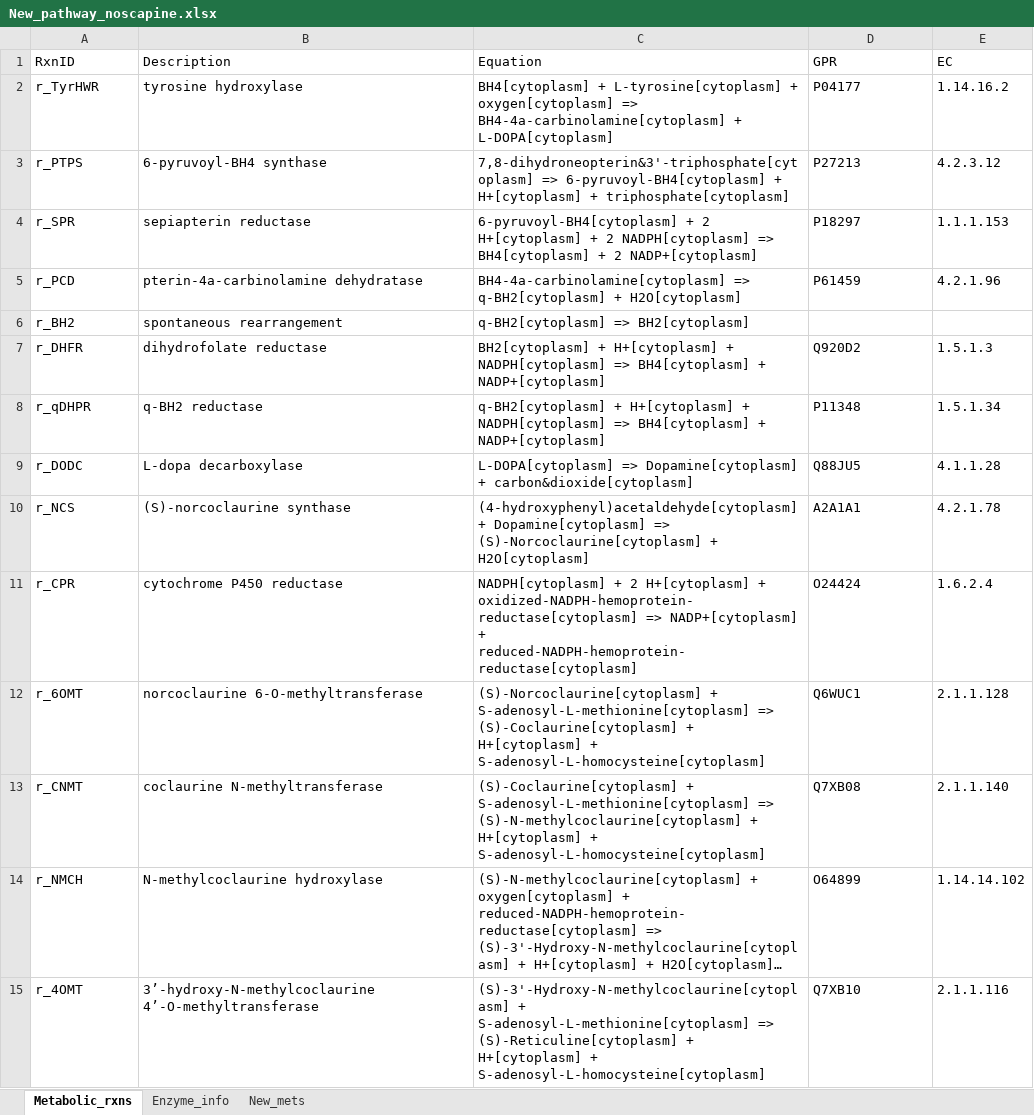
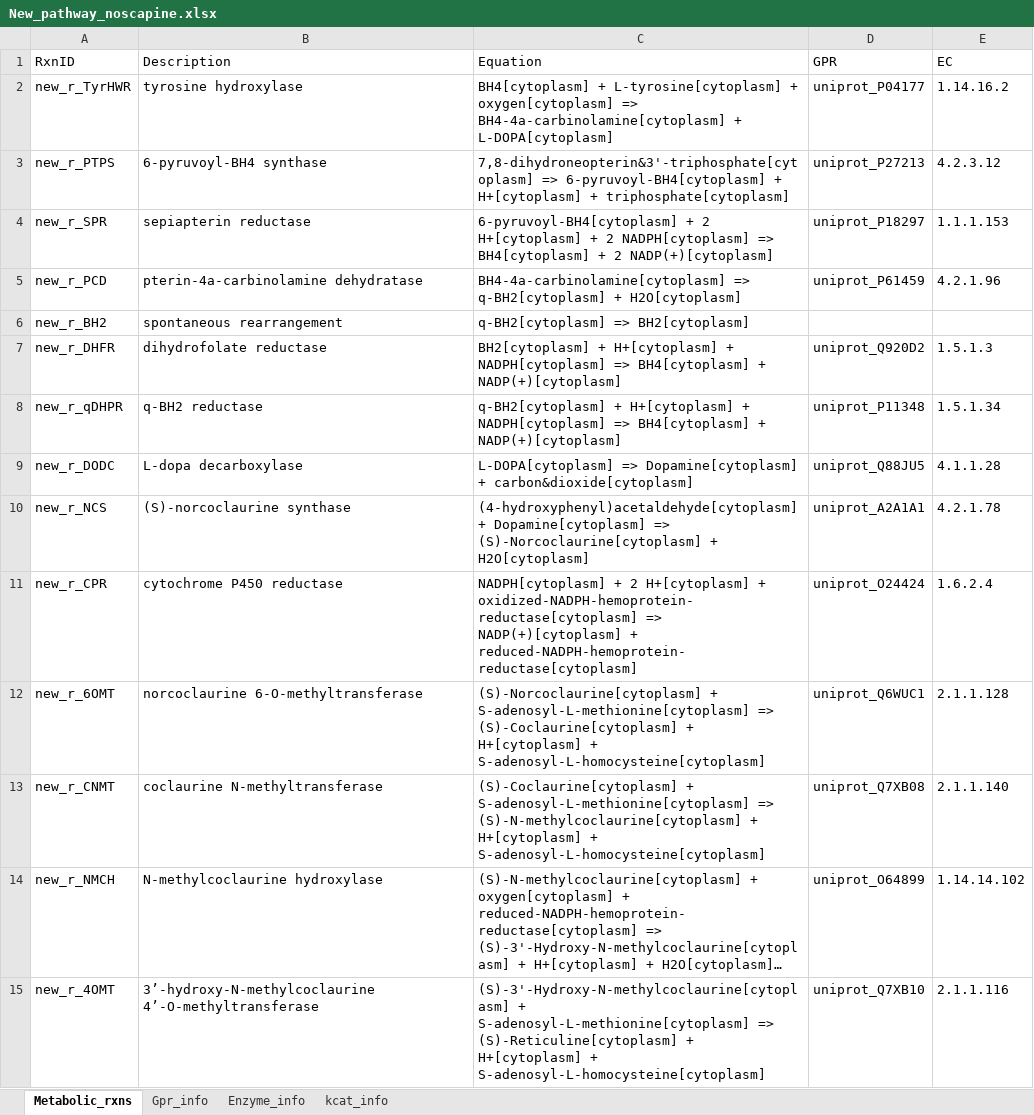
Before and after one commit to SysBioChalmers/CofactorYeast, an Excel workbook: Data/New_pathway_noscapine.xlsx, sheet Metabolic_rxns, drawn as a sheet; only a part is shown; long unchanged cells end in …; values as stored, in another font and other column widths than the file's, no borders; the diff covers the shown part only; the diff names each change by its address in the sheet, - before the commit and + after, or states it on an @@ line.

```diff
--- a/Data/New_pathway_noscapine.xlsx (sheet Metabolic_rxns)
+++ b/Data/New_pathway_noscapine.xlsx (sheet Metabolic_rxns)
-sheet tab: New_mets
+sheet tab: Gpr_info
+sheet tab: kcat_info
-A2 (RxnID): r_TyrHWR
+A2 (RxnID): new_r_TyrHWR
-D2 (GPR): P04177
+D2 (GPR): uniprot_P04177
-A3 (RxnID): r_PTPS
+A3 (RxnID): new_r_PTPS
-D3 (GPR): P27213
+D3 (GPR): uniprot_P27213
-A4 (RxnID): r_SPR
+A4 (RxnID): new_r_SPR
-C4 (Equation): …+ 2 NADP+[cytoplasm]
+C4 (Equation): …+ 2 NADP(+)[cytoplasm]
-D4 (GPR): P18297
+D4 (GPR): uniprot_P18297
-A5 (RxnID): r_PCD
+A5 (RxnID): new_r_PCD
-D5 (GPR): P61459
+D5 (GPR): uniprot_P61459
-A6 (RxnID): r_BH2
+A6 (RxnID): new_r_BH2
-A7 (RxnID): r_DHFR
+A7 (RxnID): new_r_DHFR
-C7 (Equation): …BH4[cytoplasm] + NADP+[cytoplasm]
+C7 (Equation): …BH4[cytoplasm] + NADP(+)[cytoplasm]
-D7 (GPR): Q920D2
+D7 (GPR): uniprot_Q920D2
-A8 (RxnID): r_qDHPR
+A8 (RxnID): new_r_qDHPR
-C8 (Equation): …BH4[cytoplasm] + NADP+[cytoplasm]
+C8 (Equation): …BH4[cytoplasm] + NADP(+)[cytoplasm]
-D8 (GPR): P11348
+D8 (GPR): uniprot_P11348
-A9 (RxnID): r_DODC
+A9 (RxnID): new_r_DODC
-D9 (GPR): Q88JU5
+D9 (GPR): uniprot_Q88JU5
-A10 (RxnID): r_NCS
+A10 (RxnID): new_r_NCS
-D10 (GPR): A2A1A1
+D10 (GPR): uniprot_A2A1A1
-A11 (RxnID): r_CPR
+A11 (RxnID): new_r_CPR
-C11 (Equation): …oxidized-NADPH-hemoprotein-reductase[cytoplasm] => NADP+[cytoplasm] + reduced-NADPH-hemoprotein-reductase[cytoplasm]
+C11 (Equation): …oxidized-NADPH-hemoprotein-reductase[cytoplasm] => NADP(+)[cytoplasm] + reduced-NADPH-hemoprotein-reductase[cytoplasm]
-D11 (GPR): O24424
+D11 (GPR): uniprot_O24424
-A12 (RxnID): r_6OMT
+A12 (RxnID): new_r_6OMT
-D12 (GPR): Q6WUC1
+D12 (GPR): uniprot_Q6WUC1
-A13 (RxnID): r_CNMT
+A13 (RxnID): new_r_CNMT
-D13 (GPR): Q7XB08
+D13 (GPR): uniprot_Q7XB08
-A14 (RxnID): r_NMCH
+A14 (RxnID): new_r_NMCH
-D14 (GPR): O64899
+D14 (GPR): uniprot_O64899
-A15 (RxnID): r_4OMT
+A15 (RxnID): new_r_4OMT
-D15 (GPR): Q7XB10
+D15 (GPR): uniprot_Q7XB10
```
Also changed, not shown: 26 edited cells elsewhere in this sheet, sheet Enzyme_info, 12 other files.
